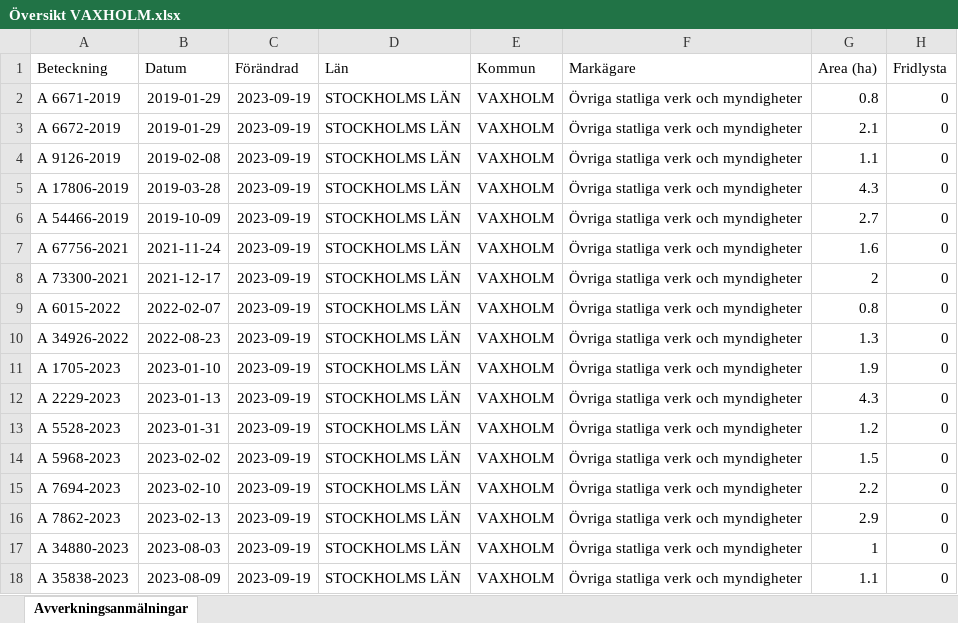
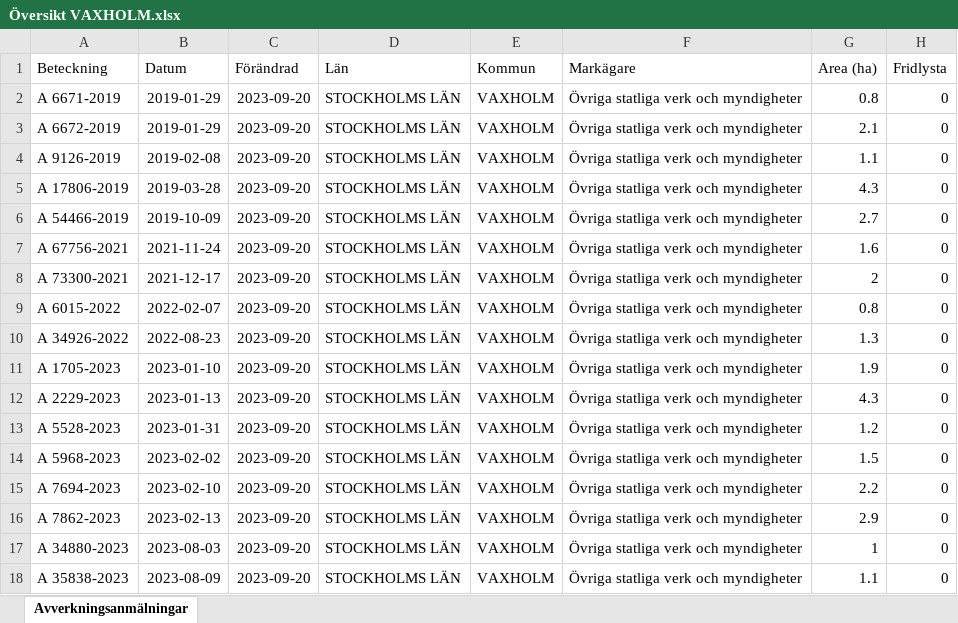
Before and after one commit to klasma/Logging_VAXHOLM, an Excel workbook: Översikt VAXHOLM.xlsx, sheet Avverkningsanmälningar, drawn as a sheet; only a part is shown; values as stored, in another font and other column widths than the file's, no borders; the diff names each change by its address in the sheet, - before the commit and + after, or states it on an @@ line.

```diff
--- a/Översikt VAXHOLM.xlsx (sheet Avverkningsanmälningar)
+++ b/Översikt VAXHOLM.xlsx (sheet Avverkningsanmälningar)
-C2:C18 (Förändrad): 2023-09-19
+C2:C18 (Förändrad): 2023-09-20
```
Also changed, not shown: 1 other file.
